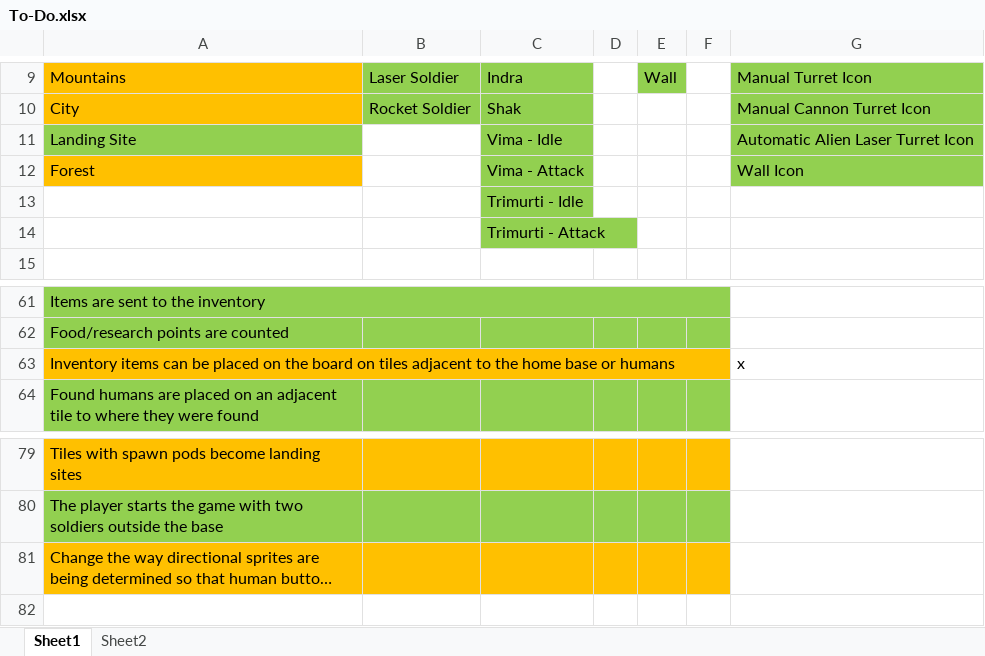
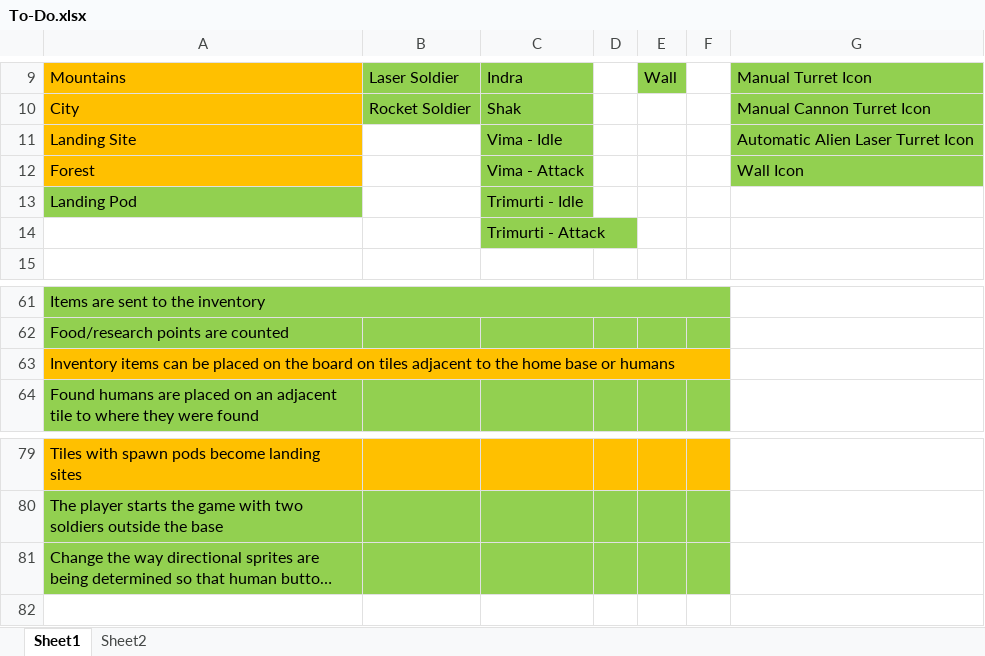
Before and after one commit to MizunoPK/Shiva, an Excel workbook: Production Documents/To-Do.xlsx, sheet Sheet1, drawn as a sheet; only a part is shown, gaps mark what is left out; long unchanged cells end in …; values as stored, in another font and other column widths than the file's, no borders; the diff names each change by its address in the sheet, - before the commit and + after, or states it on an @@ line.

Commit message:
updated todo list

```diff
--- a/Production Documents/To-Do.xlsx (sheet Sheet1)
+++ b/Production Documents/To-Do.xlsx (sheet Sheet1)
-A11 fill: #92D050
+A11 fill: #FFC000
-A13: (empty)
+A13: Landing Pod
-A13 fill: none
+A13 fill: #92D050
-G63: x
+G63: (empty)
-A81:F81 fill: #FFC000
+A81:F81 fill: #92D050
```
